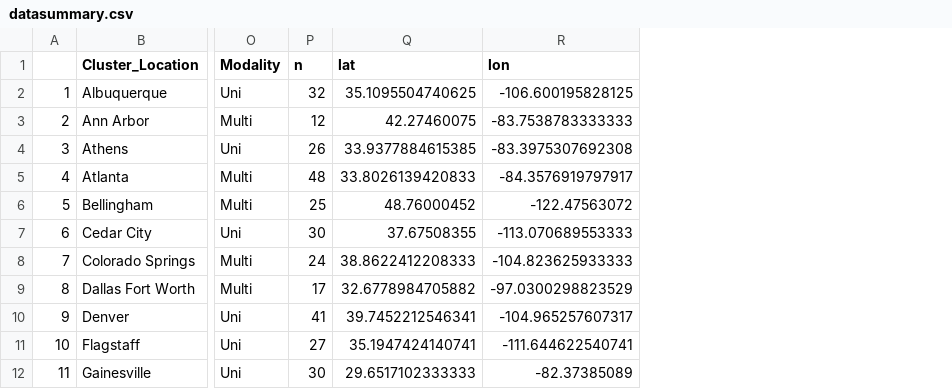
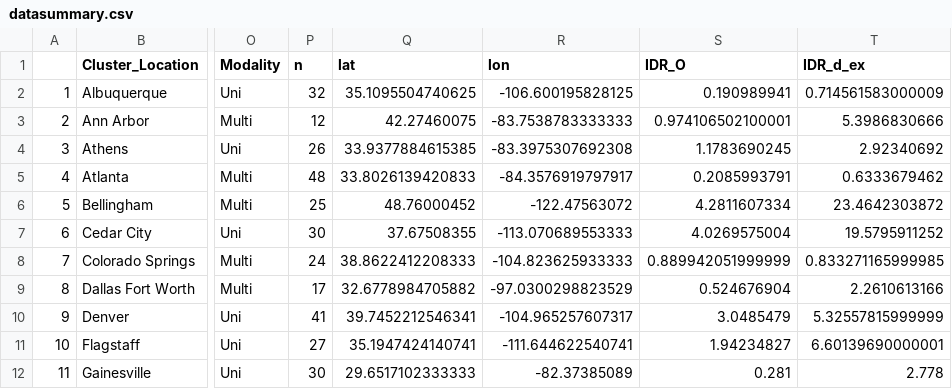
Before and after one commit to SPATIAL-Lab/CityWater, a CSV file: data/datasummary.csv, drawn as a sheet; only a part is shown, gaps mark what is left out; the diff names each change by its address in the sheet, - before the commit and + after, or states it on an @@ line.

```diff
--- a/data/datasummary.csv
+++ b/data/datasummary.csv
+column S (IDR_O), rows 2-12: 0.190989941 | 0.974106502100001 | 1.1783690245 | 0.2085993791 | 4.2811607334 | 4.0269575004 | 0.889942051999999 | 0.524676904 | 3.0485479 | 1.94234827 | 0.281
+column T (IDR_d_ex), rows 2-12: 0.714561583000009 | 5.3986830666 | 2.92340692 | 0.6333679462 | 23.4642303872 | 19.5795911252 | 0.833271165999985 | 2.2610613166 | 5.32557815999999 | 6.60139690000001 | 2.778
```
Also changed, not shown: 19 other files.
